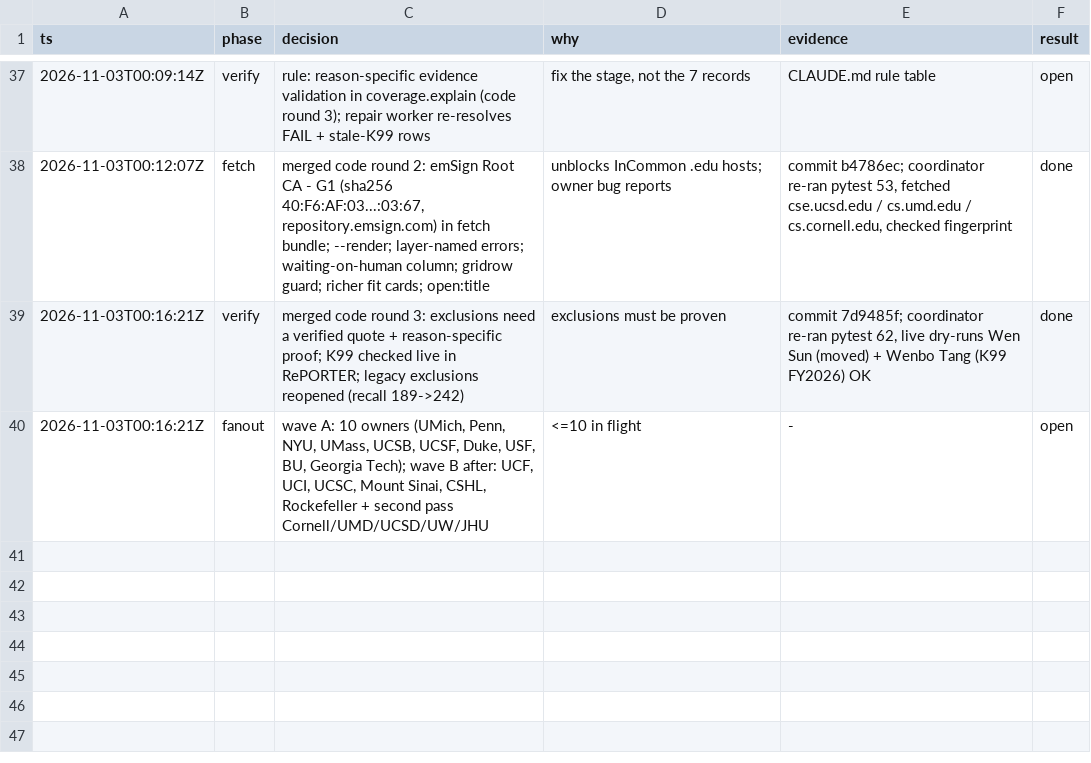
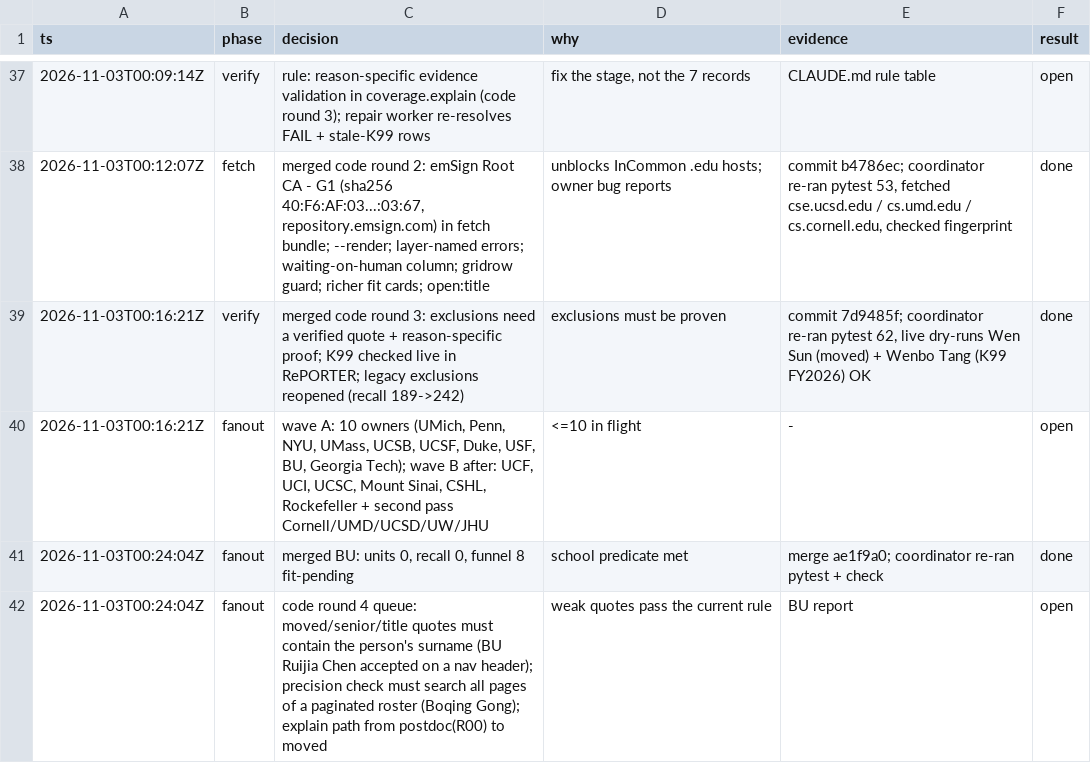
Before and after one commit to allliiita/phd-outreach, a TSV file: docs/decisions.tsv, drawn as a sheet; only a part is shown, gaps mark what is left out.

```diff
--- a/docs/decisions.tsv
+++ b/docs/decisions.tsv
@@ -40 +40,3 @@ ts	phase	decision	why	evidence	result
 2026-11-03T00:16:21Z	fanout	wave A: 10 owners (UMich, Penn, NYU, UMass, UCSB, UCSF, Duke, USF, BU, Georgia Tech); wave B after: UCF, UCI, UCSC, Mount Sinai, CSHL, Rockefeller + second pass Cornell/UMD/UCSD/UW/JHU	<=10 in flight	-	open
+2026-11-03T00:24:04Z	fanout	merged BU: units 0, recall 0, funnel 8 fit-pending	school predicate met	merge ae1f9a0; coordinator re-ran pytest + check	done
+2026-11-03T00:24:04Z	fanout	code round 4 queue: moved/senior/title quotes must contain the person's surname (BU Ruijia Chen accepted on a nav header); precision check must search all pages of a paginated roster (Boqing Gong); explain path from postdoc(R00) to moved	weak quotes pass the current rule	BU report	open
```
